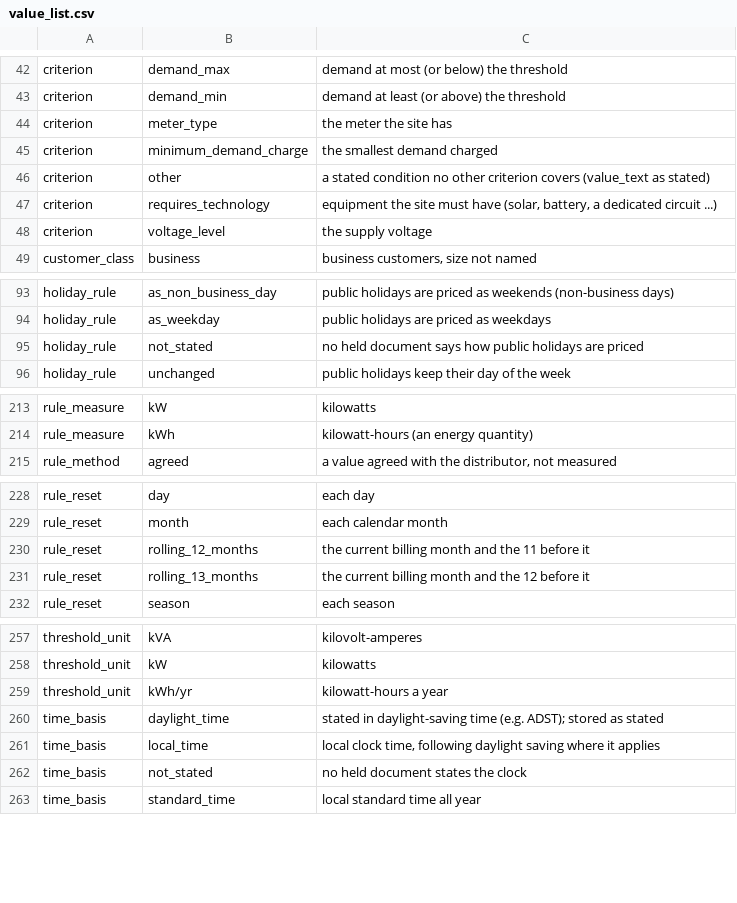
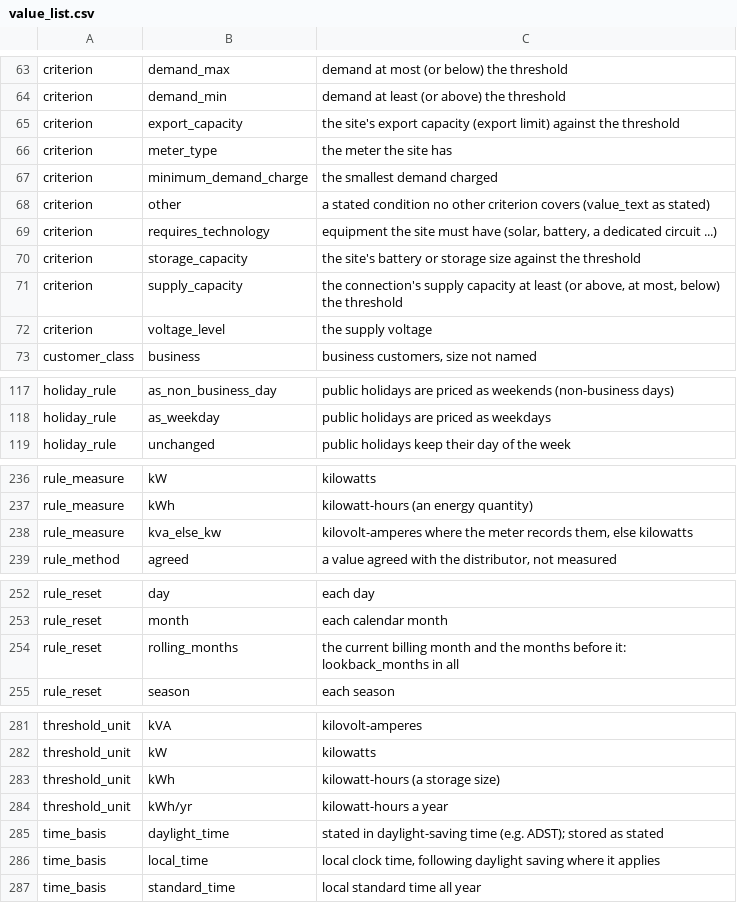
Before and after one commit to yehezkieled/standardise_network_tariff_tables, a CSV file: data/tariffdb/tables/value_list.csv, drawn as a sheet; only a part is shown, gaps mark what is left out; the diff covers the shown part only.

Commit message:
feat(tariffdb): quoted clock rules, holiday calendar, new criteria and charge-rule fields (schema v2 C)
- window_set: time_basis and public_holidays are NULL where no held document
  states them; a stated value carries its own document, locator and quote
  (1045 time bases, 633 holiday rules), re-read by validate --sources.
  The clock research is applied except the trial schedules whose rule rests
  only on a guide's general definitions and the AusNet schedules shared with
  tables that state no clock.
- public_holiday: each state's calendar (python-holidays, pinned in
  build_support.HOLIDAYS_VERSION); billcalc reads it instead of the package.
- eligibility: supply_capacity, export_capacity, storage_capacity, connection
  and agreement criteria (195 facts retyped from other or demand bounds);
  41 statements become tariff links (available_only_from, cannot_combine,
  secondary_of, opt_out_to to a class).
- charge_rule: rolling_months with lookback_months, minimum_unit and
  threshold_unit, and the kva_else_kw measure.
- Sweep: exact 3419 -> 3443, assumed 1940 -> 1916, blocked unchanged.

```diff
--- a/data/tariffdb/tables/value_list.csv
+++ b/data/tariffdb/tables/value_list.csv
@@ -43,2 +64,3 @@ criterion,demand_max,demand at most (or below) the threshold
 criterion,demand_min,demand at least (or above) the threshold
+criterion,export_capacity,the site's export capacity (export limit) against the threshold
 criterion,meter_type,the meter the site has
@@ -47,2 +69,4 @@ criterion,other,a stated condition no other criterion covers (value_text as stat
 criterion,requires_technology,"equipment the site must have (solar, battery, a dedicated circuit ...)"
+criterion,storage_capacity,the site's battery or storage size against the threshold
+criterion,supply_capacity,"the connection's supply capacity at least (or above, at most, below) the threshold"
 criterion,voltage_level,the supply voltage
@@ -94,3 +118,2 @@ holiday_rule,as_non_business_day,public holidays are priced as weekends (non-bus
 holiday_rule,as_weekday,public holidays are priced as weekdays
-holiday_rule,not_stated,no held document says how public holidays are priced
 holiday_rule,unchanged,public holidays keep their day of the week
@@ -214,2 +237,3 @@ rule_measure,kW,kilowatts
 rule_measure,kWh,kilowatt-hours (an energy quantity)
+rule_measure,kva_else_kw,"kilovolt-amperes where the meter records them, else kilowatts"
 rule_method,agreed,"a value agreed with the distributor, not measured"
@@ -229,4 +253,3 @@ rule_reset,day,each day
 rule_reset,month,each calendar month
-rule_reset,rolling_12_months,the current billing month and the 11 before it
-rule_reset,rolling_13_months,the current billing month and the 12 before it
+rule_reset,rolling_months,the current billing month and the months before it: lookback_months in all
 rule_reset,season,each season
@@ -258,2 +282,3 @@ threshold_unit,kVA,kilovolt-amperes
 threshold_unit,kW,kilowatts
+threshold_unit,kWh,kilowatt-hours (a storage size)
 threshold_unit,kWh/yr,kilowatt-hours a year
@@ -261,3 +286,2 @@ time_basis,daylight_time,stated in daylight-saving time (e.g. ADST); stored as s
 time_basis,local_time,"local clock time, following daylight saving where it applies"
-time_basis,not_stated,no held document states the clock
 time_basis,standard_time,local standard time all year
```
Also changed, not shown: 22 added rows elsewhere in this file, data/tariffdb/tables/data_dictionary.csv, 35 other files.
